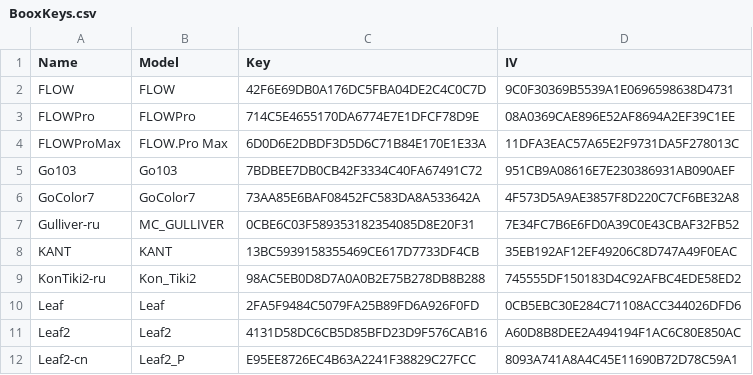
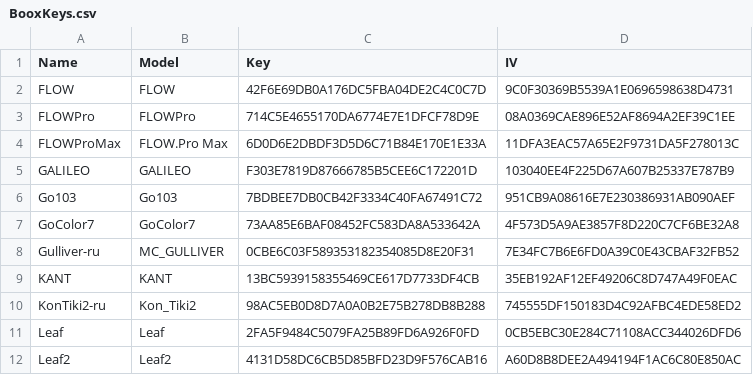
Before and after one commit to Hagb/decryptBooxUpdateUpx, a CSV file: BooxKeys.csv, drawn as a sheet; only a part is shown; the shorter side is filled out with more unchanged rows; the diff names each change by its address in the sheet, - before the commit and + after, or states it on an @@ line.

Commit message:
Added GALILEO
Verified on https://onyx-boox.ru/files/galileo/update.upx
(Although this apparently can not be downloaded in the US.)

```diff
--- a/BooxKeys.csv
+++ b/BooxKeys.csv
+row 5: GALILEO | GALILEO | F303E7819D87666785B5CEE6C172201D | 103040EE4F225D67A607B25337E787B9
```
